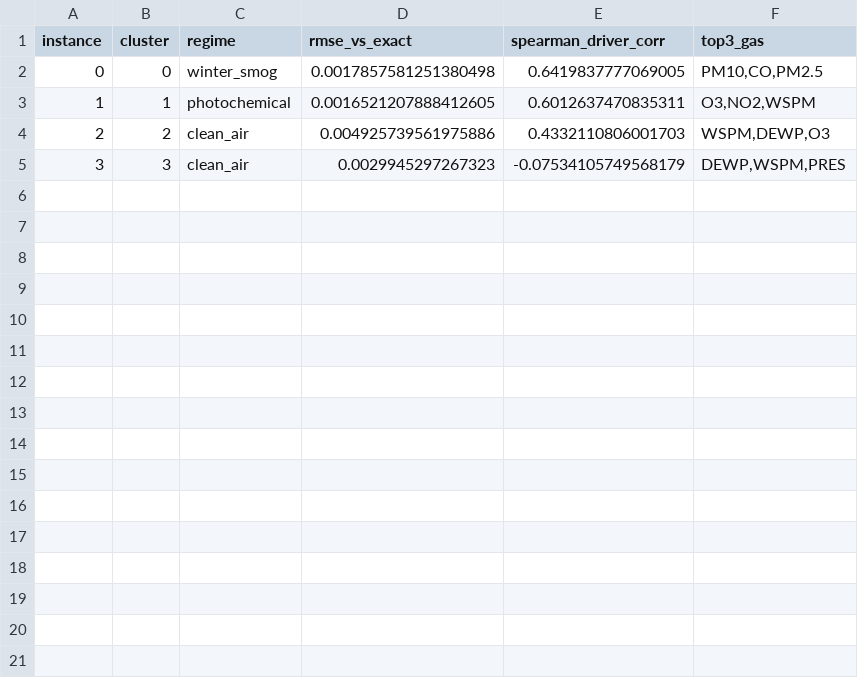
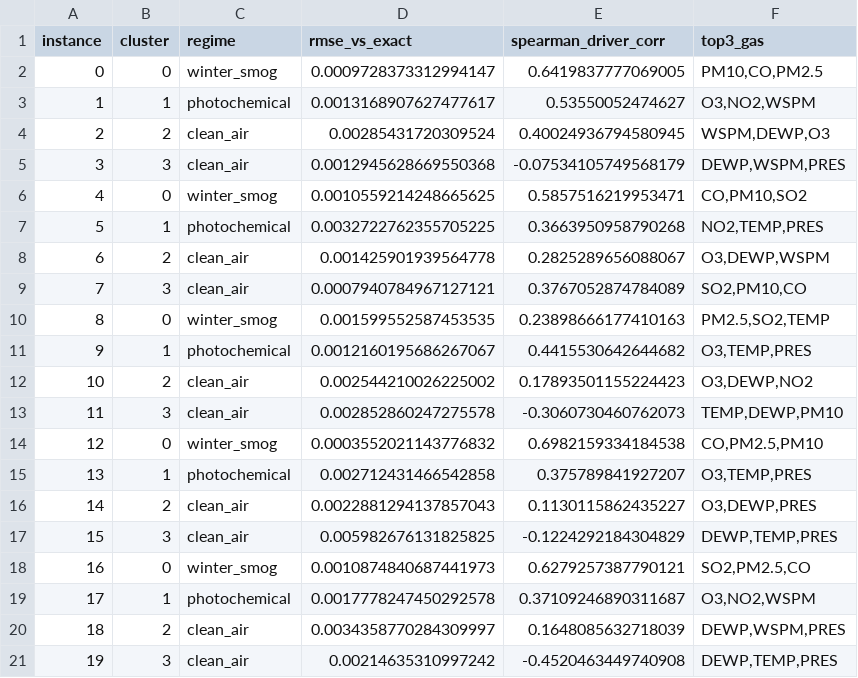
Before and after one commit to mouadlouhichi/GAS-BayesSHAP, a CSV file: main_results/paper_regime_semantics.csv, drawn as a sheet.

```diff
--- a/main_results/paper_regime_semantics.csv
+++ b/main_results/paper_regime_semantics.csv
@@ -1,5 +1,21 @@
 instance,cluster,regime,rmse_vs_exact,spearman_driver_corr,top3_gas
-0,0,winter_smog,0.0017857581251380498,0.6419837777069005,"PM10,CO,PM2.5"
-1,1,photochemical,0.0016521207888412605,0.6012637470835311,"O3,NO2,WSPM"
-2,2,clean_air,0.004925739561975886,0.4332110806001703,"WSPM,DEWP,O3"
-3,3,clean_air,0.0029945297267323,-0.07534105749568179,"DEWP,WSPM,PRES"
+0,0,winter_smog,0.0009728373312994147,0.6419837777069005,"PM10,CO,PM2.5"
+1,1,photochemical,0.0013168907627477617,0.53550052474627,"O3,NO2,WSPM"
+2,2,clean_air,0.00285431720309524,0.40024936794580945,"WSPM,DEWP,O3"
+3,3,clean_air,0.0012945628669550368,-0.07534105749568179,"DEWP,WSPM,PRES"
+4,0,winter_smog,0.0010559214248665625,0.5857516219953471,"CO,PM10,SO2"
+5,1,photochemical,0.0032722762355705225,0.3663950958790268,"NO2,TEMP,PRES"
+6,2,clean_air,0.001425901939564778,0.2825289656088067,"O3,DEWP,WSPM"
+7,3,clean_air,0.0007940784967127121,0.3767052874784089,"SO2,PM10,CO"
+8,0,winter_smog,0.001599552587453535,0.23898666177410163,"PM2.5,SO2,TEMP"
+9,1,photochemical,0.0012160195686267067,0.4415530642644682,"O3,TEMP,PRES"
+10,2,clean_air,0.002544210026225002,0.17893501155224423,"O3,DEWP,NO2"
+11,3,clean_air,0.002852860247275578,-0.3060730460762073,"TEMP,DEWP,PM10"
+12,0,winter_smog,0.0003552021143776832,0.6982159334184538,"CO,PM2.5,PM10"
+13,1,photochemical,0.002712431466542858,0.375789841927207,"O3,TEMP,PRES"
+14,2,clean_air,0.0022881294137857043,0.1130115862435227,"O3,DEWP,PRES"
+15,3,clean_air,0.005982676131825825,-0.1224292184304829,"DEWP,TEMP,PRES"
+16,0,winter_smog,0.0010874840687441973,0.6279257387790121,"SO2,PM2.5,CO"
+17,1,photochemical,0.0017778247450292578,0.37109246890311687,"O3,NO2,WSPM"
+18,2,clean_air,0.0034358770284309997,0.1648085632718039,"DEWP,WSPM,PRES"
+19,3,clean_air,0.00214635310997242,-0.4520463449740908,"DEWP,TEMP,PRES"
```
Also changed, not shown: main_results/paper_ablation_wine.csv, main_results/paper_width_probe_finite_population.csv, 40 other files.
